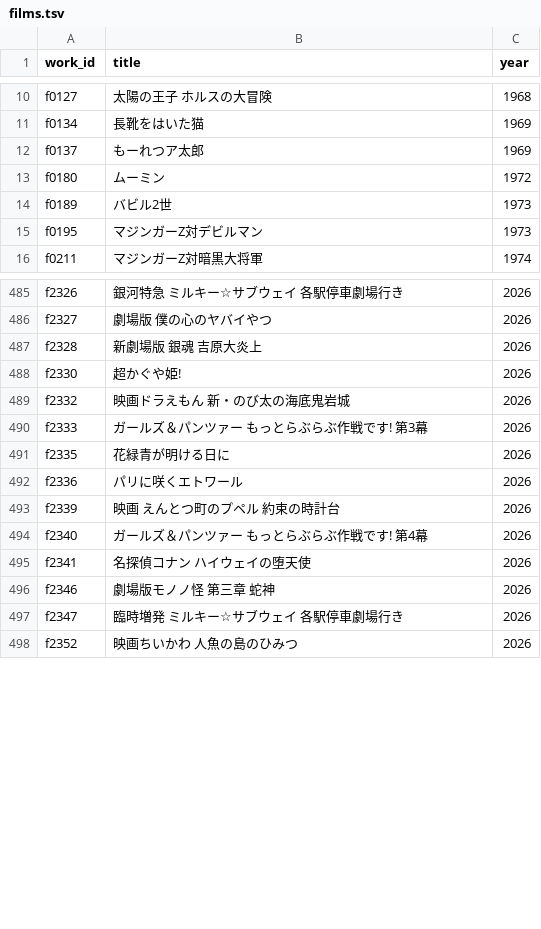
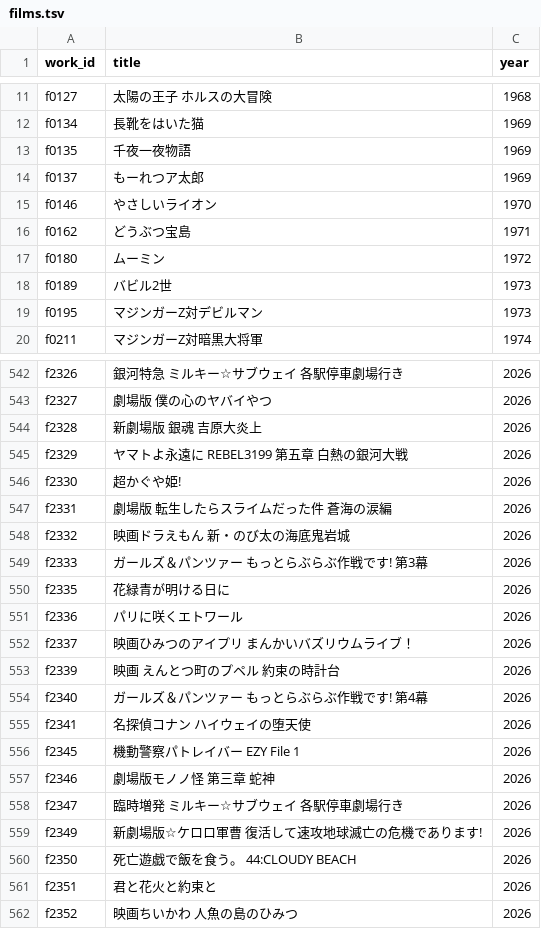
Before and after one commit to nzanke/anime-world, a TSV file: data/films.tsv, drawn as a sheet; only a part is shown, gaps mark what is left out; the diff covers the shown part only; the diff names each change by its address in the sheet, - before the commit and + after, or states it on an @@ line.

```diff
--- a/data/films.tsv
+++ b/data/films.tsv
+row 13: f0135 | 千夜一夜物語 | 1969
+row 15: f0146 | やさしいライオン | 1970
+row 16: f0162 | どうぶつ宝島 | 1971
+row 545: f2329 | ヤマトよ永遠に REBEL3199 第五章 白熱の銀河大戦 | 2026
+row 547: f2331 | 劇場版 転生したらスライムだった件 蒼海の涙編 | 2026
+row 552: f2337 | 映画ひみつのアイプリ まんかいバズリウムライブ！ | 2026
+row 556: f2345 | 機動警察パトレイバー EZY File 1 | 2026
+row 559: f2349 | 新劇場版☆ケロロ軍曹 復活して速攻地球滅亡の危機であります! | 2026
+row 560: f2350 | 死亡遊戯で飯を食う。 44:CLOUDY BEACH | 2026
+row 561: f2351 | 君と花火と約束と | 2026
```
Also changed, not shown: 54 added rows elsewhere in this file, 1 other file.
